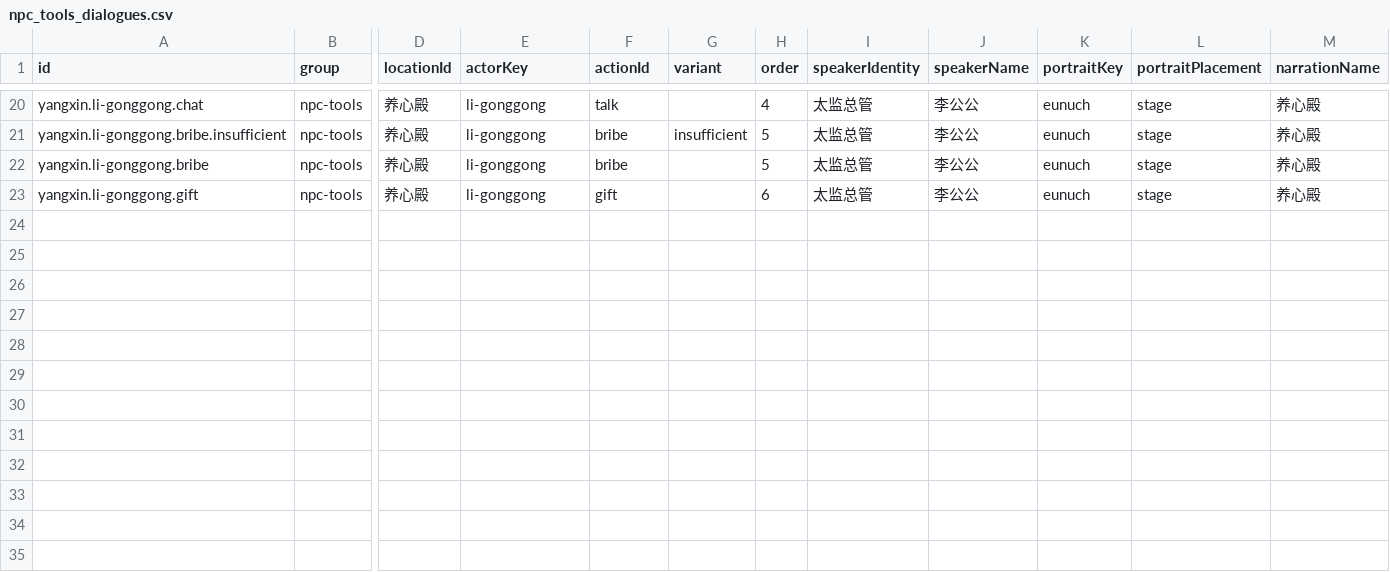
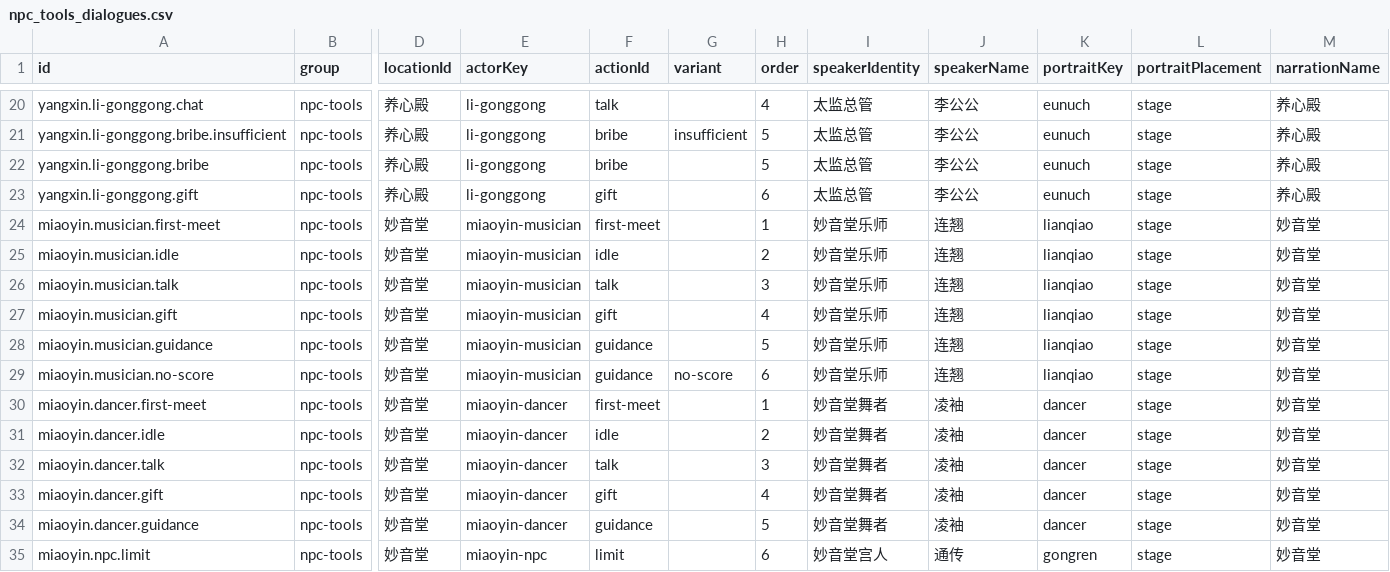
Before and after one commit to changyikun/02-project-codex-ai-config-wiring-fix, a CSV file: 02-project-codex-ai-config-wiring-fix/src/game/narrative/csv/npc_tools_dialogues.csv, drawn as a sheet; only a part is shown, gaps mark what is left out; rows hold the shown columns only; the diff names each change by its address in the sheet, - before the commit and + after, or states it on an @@ line.

```diff
--- a/02-project-codex-ai-config-wiring-fix/src/game/narrative/csv/npc_tools_dialogues.csv
+++ b/02-project-codex-ai-config-wiring-fix/src/game/narrative/csv/npc_tools_dialogues.csv
+row 24: miaoyin.musician.first-meet | npc-tools | 妙音堂 | miaoyin-musician | first-meet |  | 1 | 妙音堂乐师 | 连翘 | lianqiao | stage | 妙音堂
+row 25: miaoyin.musician.idle | npc-tools | 妙音堂 | miaoyin-musician | idle |  | 2 | 妙音堂乐师 | 连翘 | lianqiao | stage | 妙音堂
+row 26: miaoyin.musician.talk | npc-tools | 妙音堂 | miaoyin-musician | talk |  | 3 | 妙音堂乐师 | 连翘 | lianqiao | stage | 妙音堂
+row 27: miaoyin.musician.gift | npc-tools | 妙音堂 | miaoyin-musician | gift |  | 4 | 妙音堂乐师 | 连翘 | lianqiao | stage | 妙音堂
+row 28: miaoyin.musician.guidance | npc-tools | 妙音堂 | miaoyin-musician | guidance |  | 5 | 妙音堂乐师 | 连翘 | lianqiao | stage | 妙音堂
+row 29: miaoyin.musician.no-score | npc-tools | 妙音堂 | miaoyin-musician | guidance | no-score | 6 | 妙音堂乐师 | 连翘 | lianqiao | stage | 妙音堂
+row 30: miaoyin.dancer.first-meet | npc-tools | 妙音堂 | miaoyin-dancer | first-meet |  | 1 | 妙音堂舞者 | 凌袖 | dancer | stage | 妙音堂
+row 31: miaoyin.dancer.idle | npc-tools | 妙音堂 | miaoyin-dancer | idle |  | 2 | 妙音堂舞者 | 凌袖 | dancer | stage | 妙音堂
+row 32: miaoyin.dancer.talk | npc-tools | 妙音堂 | miaoyin-dancer | talk |  | 3 | 妙音堂舞者 | 凌袖 | dancer | stage | 妙音堂
+row 33: miaoyin.dancer.gift | npc-tools | 妙音堂 | miaoyin-dancer | gift |  | 4 | 妙音堂舞者 | 凌袖 | dancer | stage | 妙音堂
+row 34: miaoyin.dancer.guidance | npc-tools | 妙音堂 | miaoyin-dancer | guidance |  | 5 | 妙音堂舞者 | 凌袖 | dancer | stage | 妙音堂
+row 35: miaoyin.npc.limit | npc-tools | 妙音堂 | miaoyin-npc | limit |  | 6 | 妙音堂宫人 | 通传 | gongren | stage | 妙音堂
```
Also changed, not shown: 02-project-codex-ai-config-wiring-fix/src/game/numerics/csv/fixed_consort_roster.csv, 02-project-codex-ai-config-wiring-fix/src/game/numerics/csv/generated_consort_rules.csv, 16 other files.
